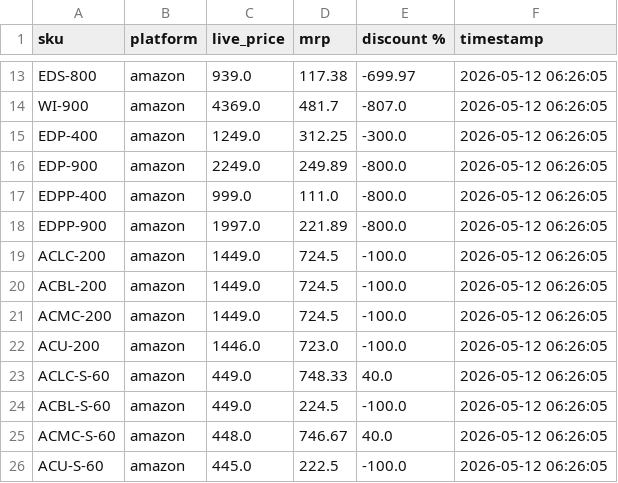
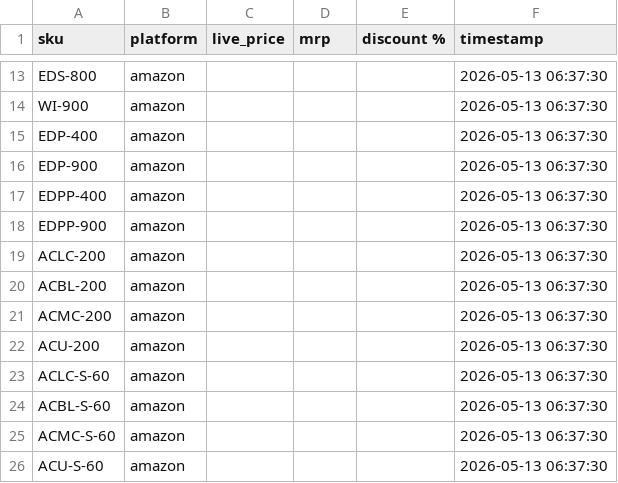
Before and after one commit to Shubham-Shigvan/price-tracker, a CSV file: latest_prices.csv, drawn as a sheet; only a part is shown, gaps mark what is left out; the diff covers the shown part only; the diff names each change by its address in the sheet, - before the commit and + after, or states it on an @@ line.

```diff
--- a/latest_prices.csv
+++ b/latest_prices.csv
-C13 (live_price): 939.0
+C13 (live_price): (empty)
-D13 (mrp): 117.38
+D13 (mrp): (empty)
-E13 (discount %): -699.97
+E13 (discount %): (empty)
-F13:F26 (timestamp): 2026-05-12 06:26:05
+F13:F26 (timestamp): 2026-05-13 06:37:30
-C14 (live_price): 4369.0
+C14 (live_price): (empty)
-D14 (mrp): 481.7
+D14 (mrp): (empty)
-E14 (discount %): -807.0
+E14 (discount %): (empty)
-C15 (live_price): 1249.0
+C15 (live_price): (empty)
-D15 (mrp): 312.25
+D15 (mrp): (empty)
-E15 (discount %): -300.0
+E15 (discount %): (empty)
-C16 (live_price): 2249.0
+C16 (live_price): (empty)
-D16 (mrp): 249.89
+D16 (mrp): (empty)
-E16:E18 (discount %): -800.0
+E16:E18 (discount %): (empty)
-C17 (live_price): 999.0
+C17 (live_price): (empty)
-D17 (mrp): 111.0
+D17 (mrp): (empty)
-C18 (live_price): 1997.0
+C18 (live_price): (empty)
-D18 (mrp): 221.89
+D18 (mrp): (empty)
-C19:C21 (live_price): 1449.0
+C19:C21 (live_price): (empty)
-D19:D21 (mrp): 724.5
+D19:D21 (mrp): (empty)
-E19:E22 (discount %): -100.0
+E19:E22 (discount %): (empty)
-C22 (live_price): 1446.0
+C22 (live_price): (empty)
-D22 (mrp): 723.0
+D22 (mrp): (empty)
-C23:C24 (live_price): 449.0
+C23:C24 (live_price): (empty)
-D23 (mrp): 748.33
+D23 (mrp): (empty)
-E23 (discount %): 40.0
+E23 (discount %): (empty)
-D24 (mrp): 224.5
+D24 (mrp): (empty)
-E24 (discount %): -100.0
+E24 (discount %): (empty)
-C25 (live_price): 448.0
+C25 (live_price): (empty)
-D25 (mrp): 746.67
+D25 (mrp): (empty)
-E25 (discount %): 40.0
+E25 (discount %): (empty)
-C26 (live_price): 445.0
+C26 (live_price): (empty)
-D26 (mrp): 222.5
+D26 (mrp): (empty)
-E26 (discount %): -100.0
+E26 (discount %): (empty)
```
Also changed, not shown: 95 edited cells elsewhere in this file, error_log.csv, price_history.csv.
